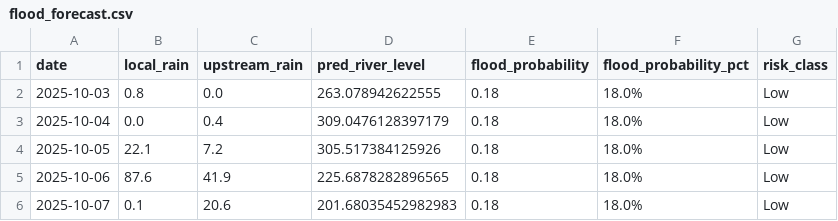
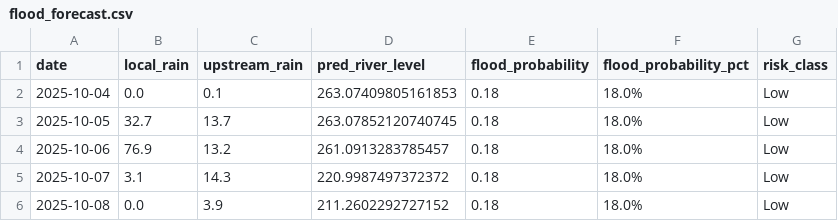
Before and after one commit to jajoojay/Matsya-Flood-detector, a CSV file: backend/flood_detector/flood_forecast.csv, drawn as a sheet.

```diff
--- a/backend/flood_detector/flood_forecast.csv
+++ b/backend/flood_detector/flood_forecast.csv
@@ -1,6 +1,6 @@
 date,local_rain,upstream_rain,pred_river_level,flood_probability,flood_probability_pct,risk_class
-2025-10-03,0.8,0.0,263.078942622555,0.18,18.0%,Low
-2025-10-04,0.0,0.4,309.0476128397179,0.18,18.0%,Low
-2025-10-05,22.1,7.2,305.517384125926,0.18,18.0%,Low
-2025-10-06,87.6,41.9,225.6878282896565,0.18,18.0%,Low
-2025-10-07,0.1,20.6,201.68035452982983,0.18,18.0%,Low
+2025-10-04,0.0,0.1,263.07409805161853,0.18,18.0%,Low
+2025-10-05,32.7,13.7,263.07852120740745,0.18,18.0%,Low
+2025-10-06,76.9,13.2,261.0913283785457,0.18,18.0%,Low
+2025-10-07,3.1,14.3,220.9987497372372,0.18,18.0%,Low
+2025-10-08,0.0,3.9,211.2602292727152,0.18,18.0%,Low
```
Also changed, not shown: backend/csv_generator/flood_prediction.csv, 3 other files.
